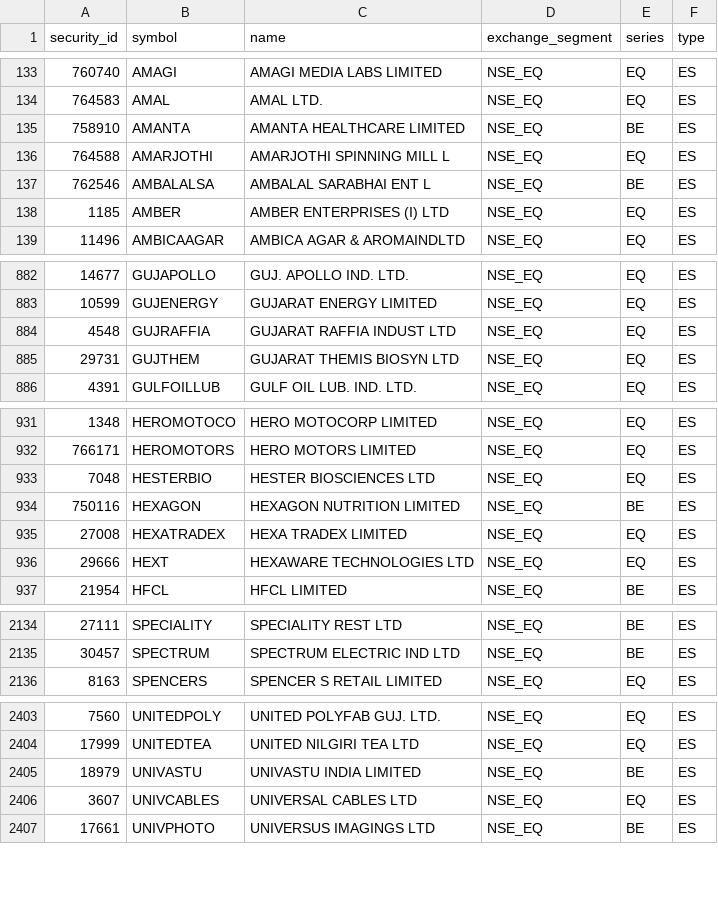
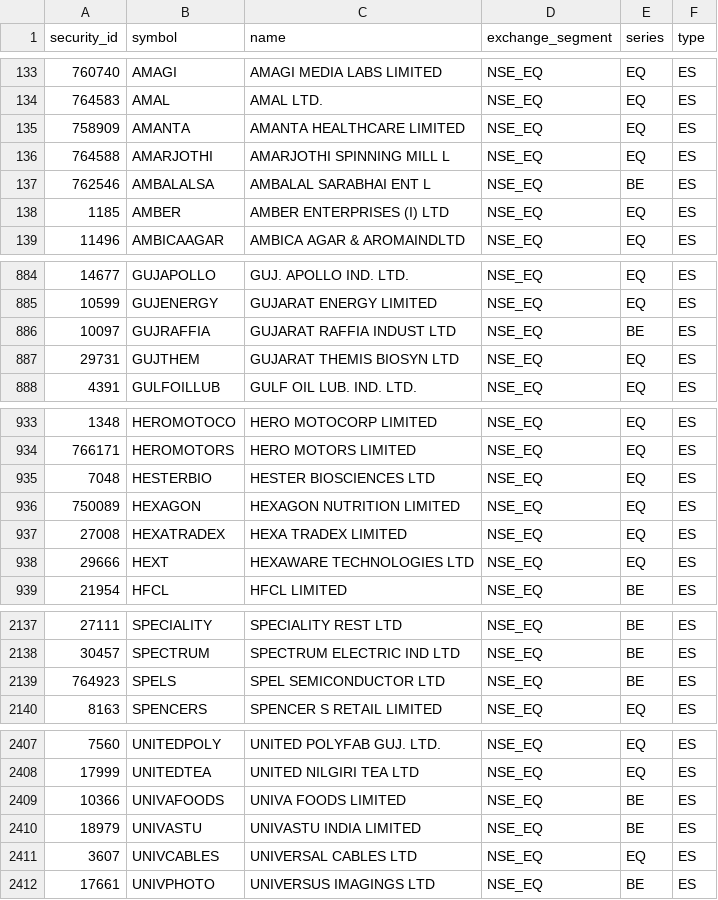
Before and after one commit to atikhalde/weekly, a CSV file: universe.csv, drawn as a sheet; only a part is shown, gaps mark what is left out; the diff covers the shown part only.

```diff
--- a/universe.csv
+++ b/universe.csv
@@ -134,3 +134,3 @@ security_id,symbol,name,exchange_segment,series,type
 764583,AMAL,AMAL LTD.,NSE_EQ,EQ,ES
-758910,AMANTA,AMANTA HEALTHCARE LIMITED,NSE_EQ,BE,ES
+758909,AMANTA,AMANTA HEALTHCARE LIMITED,NSE_EQ,EQ,ES
 764588,AMARJOTHI,AMARJOTHI SPINNING MILL L,NSE_EQ,EQ,ES
@@ -883,3 +885,3 @@ security_id,symbol,name,exchange_segment,series,type
 10599,GUJENERGY,GUJARAT ENERGY LIMITED,NSE_EQ,EQ,ES
-4548,GUJRAFFIA,GUJARAT RAFFIA INDUST LTD,NSE_EQ,EQ,ES
+10097,GUJRAFFIA,GUJARAT RAFFIA INDUST LTD,NSE_EQ,BE,ES
 29731,GUJTHEM,GUJARAT THEMIS BIOSYN LTD,NSE_EQ,EQ,ES
@@ -933,3 +935,3 @@ security_id,symbol,name,exchange_segment,series,type
 7048,HESTERBIO,HESTER BIOSCIENCES LTD,NSE_EQ,EQ,ES
-750116,HEXAGON,HEXAGON NUTRITION LIMITED,NSE_EQ,BE,ES
+750089,HEXAGON,HEXAGON NUTRITION LIMITED,NSE_EQ,EQ,ES
 27008,HEXATRADEX,HEXA TRADEX LIMITED,NSE_EQ,EQ,ES
@@ -2135,2 +2138,3 @@ security_id,symbol,name,exchange_segment,series,type
 30457,SPECTRUM,SPECTRUM ELECTRIC IND LTD,NSE_EQ,BE,ES
+764923,SPELS,SPEL SEMICONDUCTOR LTD,NSE_EQ,BE,ES
 8163,SPENCERS,SPENCER S RETAIL LIMITED,NSE_EQ,EQ,ES
@@ -2404,2 +2408,3 @@ security_id,symbol,name,exchange_segment,series,type
 17999,UNITEDTEA,UNITED NILGIRI TEA LTD,NSE_EQ,EQ,ES
+10366,UNIVAFOODS,UNIVA FOODS LIMITED,NSE_EQ,BE,ES
 18979,UNIVASTU,UNIVASTU INDIA LIMITED,NSE_EQ,BE,ES
```
Also changed, not shown: 4 added rows, 1 removed row and 10 edited cells elsewhere in this file, mcap.csv.
